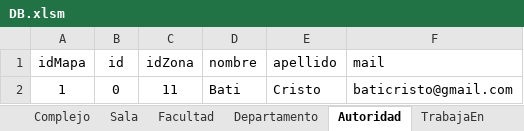
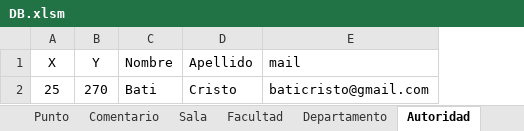
Before and after one commit to Ariel-Perez/Spot-It, an Excel workbook: Base de Datos/Datos/DB.xlsm, sheet Autoridad, drawn as a sheet; values as stored, in another font and other column widths than the file's, no borders; removed rows and columns are numbered as before the commit, all else as after; the diff names each change by its address in the sheet, - before the commit and + after, or states it on an @@ line.

```diff
--- a/Base de Datos/Datos/DB.xlsm (sheet Autoridad)
+++ b/Base de Datos/Datos/DB.xlsm (sheet Autoridad)
-sheet tab: Complejo
-column A (idMapa), row 2: 1
-column B (id), row 2: 0
-column C (idZona), row 2: 11
+column A (X), row 2: 25
+column B (Y), row 2: 270
-C1: nombre
+C1: Nombre
-D1: apellido
+D1: Apellido
```
Also changed, not shown: sheet Punto, sheet Comentario, sheet Sala, sheet Lugar, sheet TrabajaEn, sheet Facultad, 2 more sheets, other sheet tabs, 18 other files.
